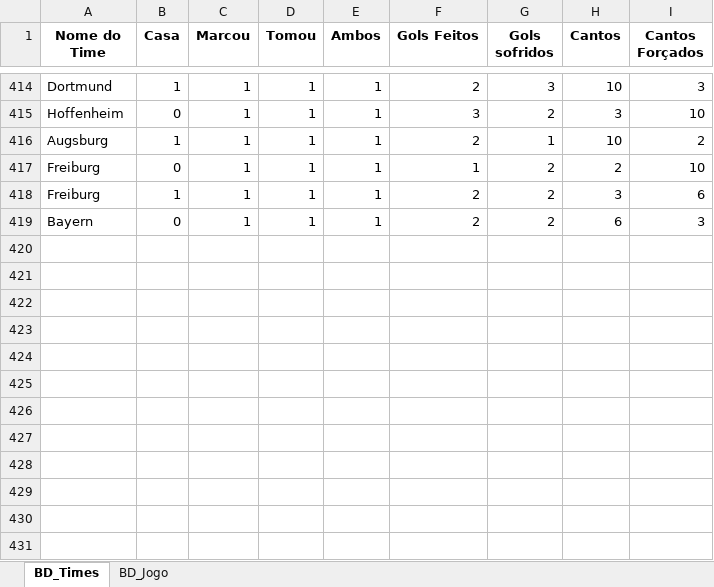
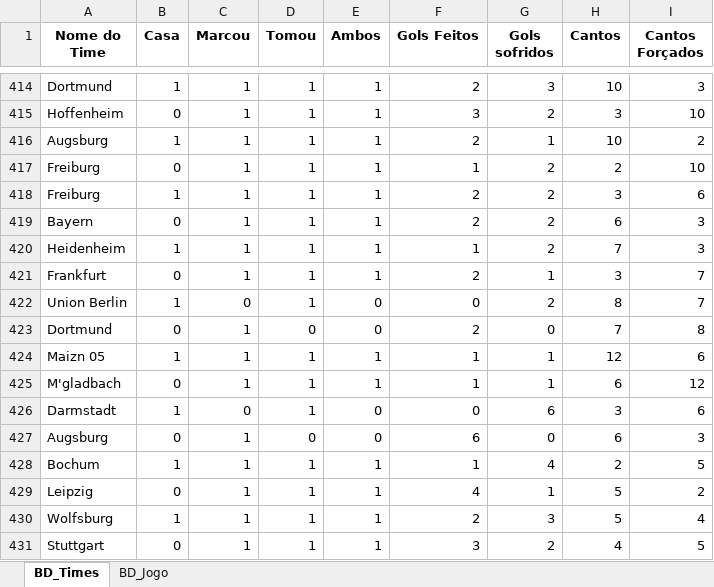
Before and after one commit to marcoscerqueira2603/pagina_apostas, an Excel workbook: bundesliga.xlsx, sheet BD_Times, drawn as a sheet; only a part is shown, gaps mark what is left out; values as stored, in another font and other column widths than the file's, no borders; the diff names each change by its address in the sheet, - before the commit and + after, or states it on an @@ line.

```diff
--- a/bundesliga.xlsx (sheet BD_Times)
+++ b/bundesliga.xlsx (sheet BD_Times)
+row 420: Heidenheim | 1 | 1 | 1 | 1 | 1 | 2 | 7 | 3
+row 421: Frankfurt | 0 | 1 | 1 | 1 | 2 | 1 | 3 | 7
+row 422: Union Berlin | 1 | 0 | 1 | 0 | 0 | 2 | 8 | 7
+row 423: Dortmund | 0 | 1 | 0 | 0 | 2 | 0 | 7 | 8
+row 424: Maizn 05 | 1 | 1 | 1 | 1 | 1 | 1 | 12 | 6
+row 425: M'gladbach | 0 | 1 | 1 | 1 | 1 | 1 | 6 | 12
+row 426: Darmstadt | 1 | 0 | 1 | 0 | 0 | 6 | 3 | 6
+row 427: Augsburg | 0 | 1 | 0 | 0 | 6 | 0 | 6 | 3
+row 428: Bochum | 1 | 1 | 1 | 1 | 1 | 4 | 2 | 5
+row 429: Leipzig | 0 | 1 | 1 | 1 | 4 | 1 | 5 | 2
+row 430: Wolfsburg | 1 | 1 | 1 | 1 | 2 | 3 | 5 | 4
+row 431: Stuttgart | 0 | 1 | 1 | 1 | 3 | 2 | 4 | 5
```
Also changed, not shown: sheet BD_Jogo, espanhol.xlsx, holandes.xlsx, 8 other files.
